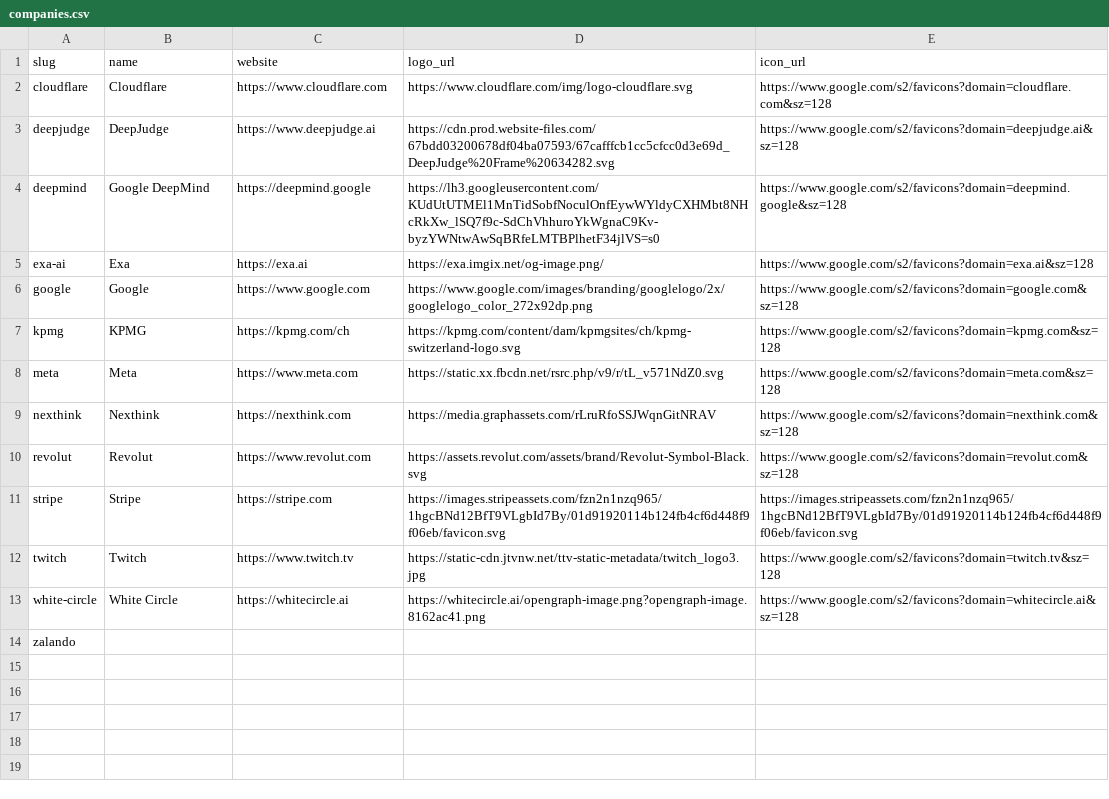
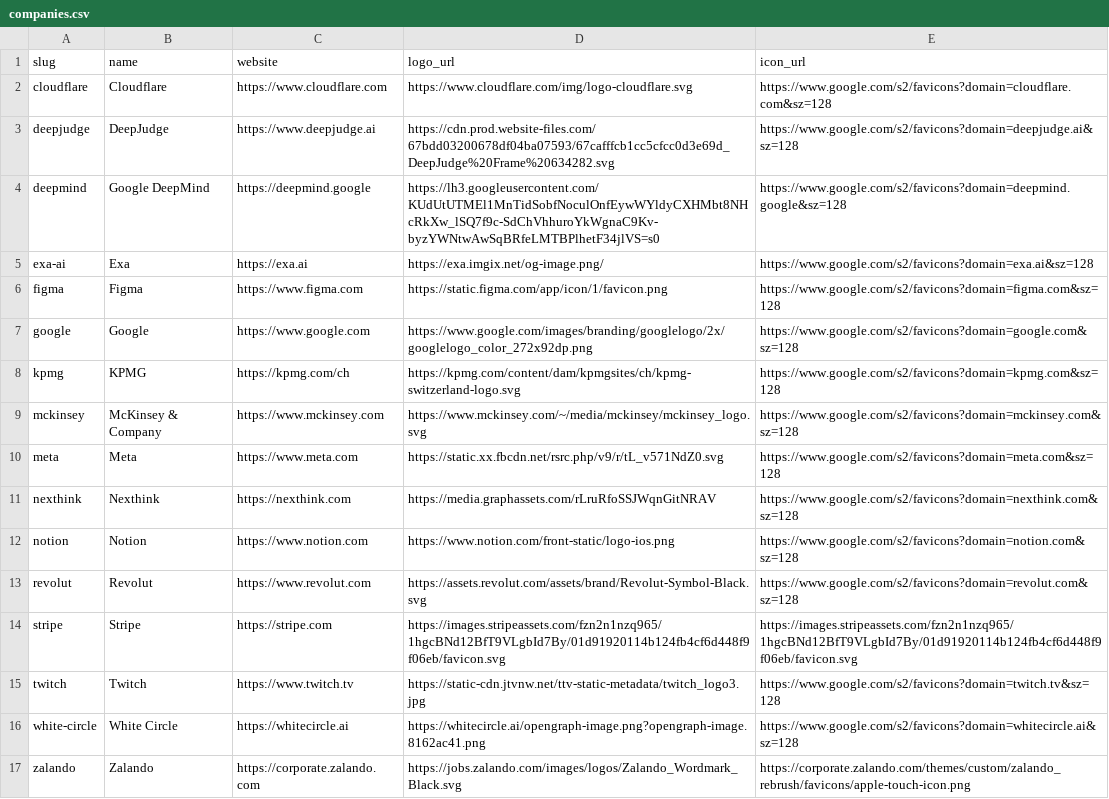
Before and after one commit to colophon-group/jobseek, a CSV file: apps/crawler/data/companies.csv, drawn as a sheet.

Commit message:
Configure Zalando
Closes #9999

```diff
--- a/apps/crawler/data/companies.csv
+++ b/apps/crawler/data/companies.csv
@@ -5,6 +5,9 @@ deepmind,Google DeepMind,https://deepmind.google,https://lh3.googleusercontent.c
 exa-ai,Exa,https://exa.ai,https://exa.imgix.net/og-image.png/,https://www.google.com/s2/favicons?domain=exa.ai&sz=128
+figma,Figma,https://www.figma.com,https://static.figma.com/app/icon/1/favicon.png,https://www.google.com/s2/favicons?domain=figma.com&sz=128
 google,Google,https://www.google.com,https://www.google.com/images/branding/googlelogo/2x/googlelogo_color_272x92dp.png,https://www.google.com/s2/favicons?domain=google.com&sz=128
 kpmg,KPMG,https://kpmg.com/ch,https://kpmg.com/content/dam/kpmgsites/ch/kpmg-switzerland-logo.svg,https://www.google.com/s2/favicons?domain=kpmg.com&sz=128
+mckinsey,McKinsey & Company,https://www.mckinsey.com,https://www.mckinsey.com/~/media/mckinsey/mckinsey_logo.svg,https://www.google.com/s2/favicons?domain=mckinsey.com&sz=128
 meta,Meta,https://www.meta.com,https://static.xx.fbcdn.net/rsrc.php/v9/r/tL_v571NdZ0.svg,https://www.google.com/s2/favicons?domain=meta.com&sz=128
 nexthink,Nexthink,https://nexthink.com,https://media.graphassets.com/rLruRfoSSJWqnGitNRAV,https://www.google.com/s2/favicons?domain=nexthink.com&sz=128
+notion,Notion,https://www.notion.com,https://www.notion.com/front-static/logo-ios.png,https://www.google.com/s2/favicons?domain=notion.com&sz=128
 revolut,Revolut,https://www.revolut.com,https://assets.revolut.com/assets/brand/Revolut-Symbol-Black.svg,https://www.google.com/s2/favicons?domain=revolut.com&sz=128
@@ -13,2 +16,2 @@ twitch,Twitch,https://www.twitch.tv,https://static-cdn.jtvnw.net/ttv-static-meta
 white-circle,White Circle,https://whitecircle.ai,https://whitecircle.ai/opengraph-image.png?opengraph-image.8162ac41.png,https://www.google.com/s2/favicons?domain=whitecircle.ai&sz=128
-zalando,,,,
+zalando,Zalando,https://corporate.zalando.com,https://jobs.zalando.com/images/logos/Zalando_Wordmark_Black.svg,https://corporate.zalando.com/themes/custom/zalando_rebrush/favicons/apple-touch-icon.png
```
Also changed, not shown: apps/crawler/data/boards.csv, 1 other file.
